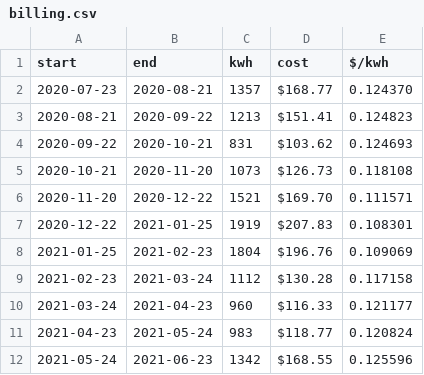
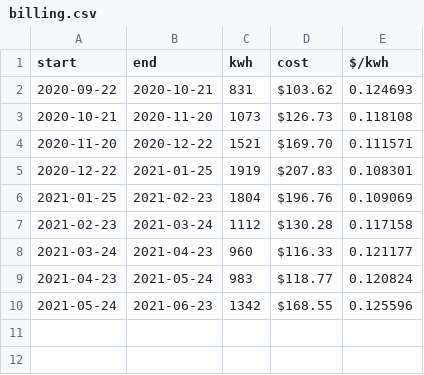
Before and after one commit to dinomite/dominion-time-of-use, a CSV file: billing.csv, drawn as a sheet.

Commit message:
Cut down to period with good data
First two months IoTaWatt data doesn't match bill data

```diff
--- a/billing.csv
+++ b/billing.csv
@@ -1,4 +1,2 @@
 start,end,kwh,cost,$/kwh
-2020-07-23,2020-08-21,1357,$168.77,0.124370
-2020-08-21,2020-09-22,1213,$151.41,0.124823
 2020-09-22,2020-10-21,831,$103.62,0.124693
```
Also changed, not shown: 1 other file.
